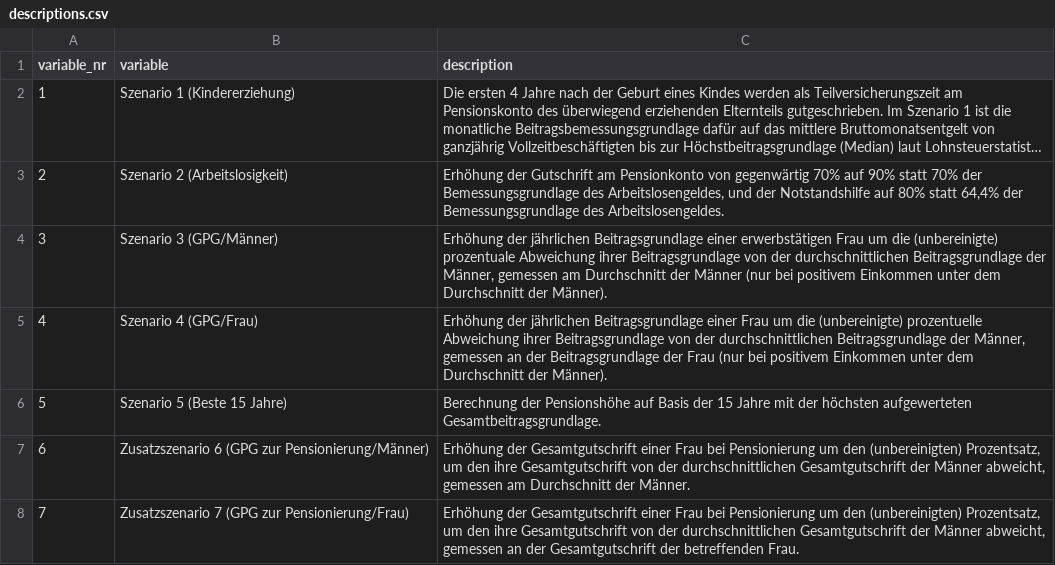
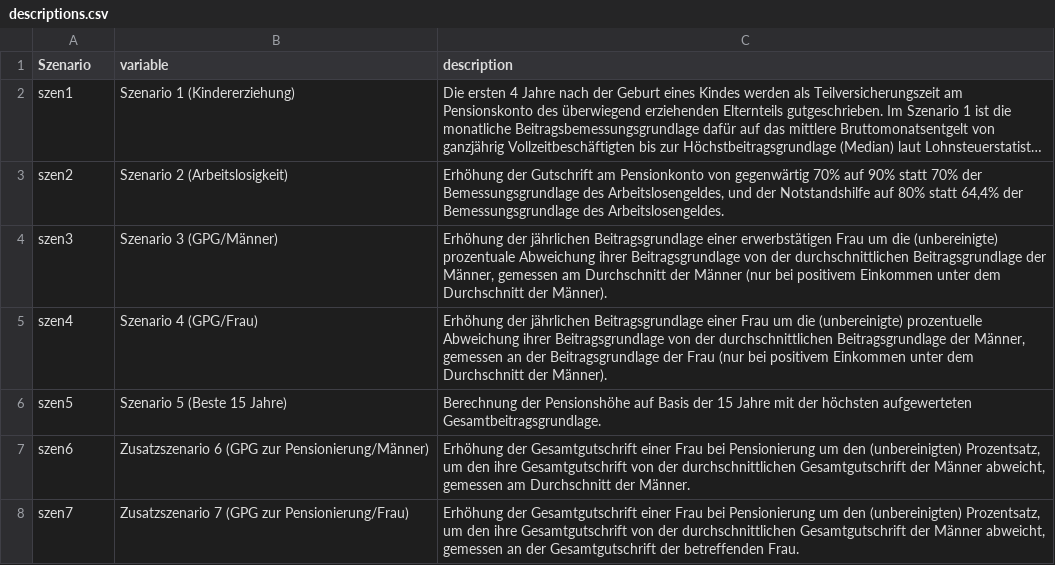
Before and after one commit to schmoigl/gender-pension-gap, a CSV file: data/descriptions.csv, drawn as a sheet; long unchanged cells end in …; the diff names each change by its address in the sheet, - before the commit and + after, or states it on an @@ line.

Commit message:
homogenous column names on input data

```diff
--- a/data/descriptions.csv
+++ b/data/descriptions.csv
-A1: variable_nr
+A1: Szenario
-A2 (Szenario): 1
+A2 (Szenario): szen1
-A3 (Szenario): 2
+A3 (Szenario): szen2
-A4 (Szenario): 3
+A4 (Szenario): szen3
-A5 (Szenario): 4
+A5 (Szenario): szen4
-A6 (Szenario): 5
+A6 (Szenario): szen5
-A7 (Szenario): 6
+A7 (Szenario): szen6
-A8 (Szenario): 7
+A8 (Szenario): szen7
```
Also changed, not shown: 2 other files.
